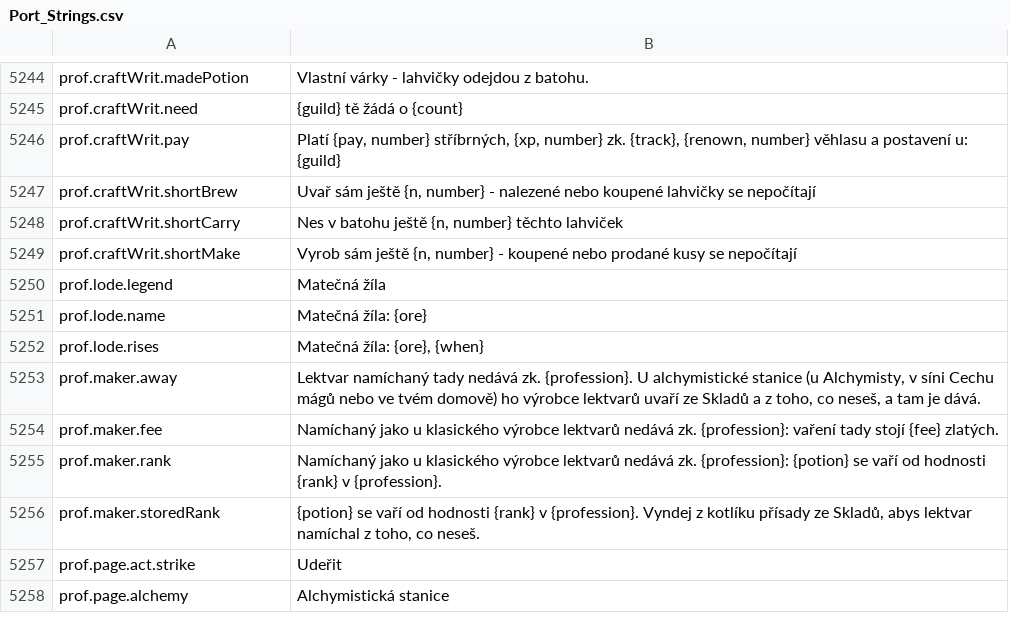
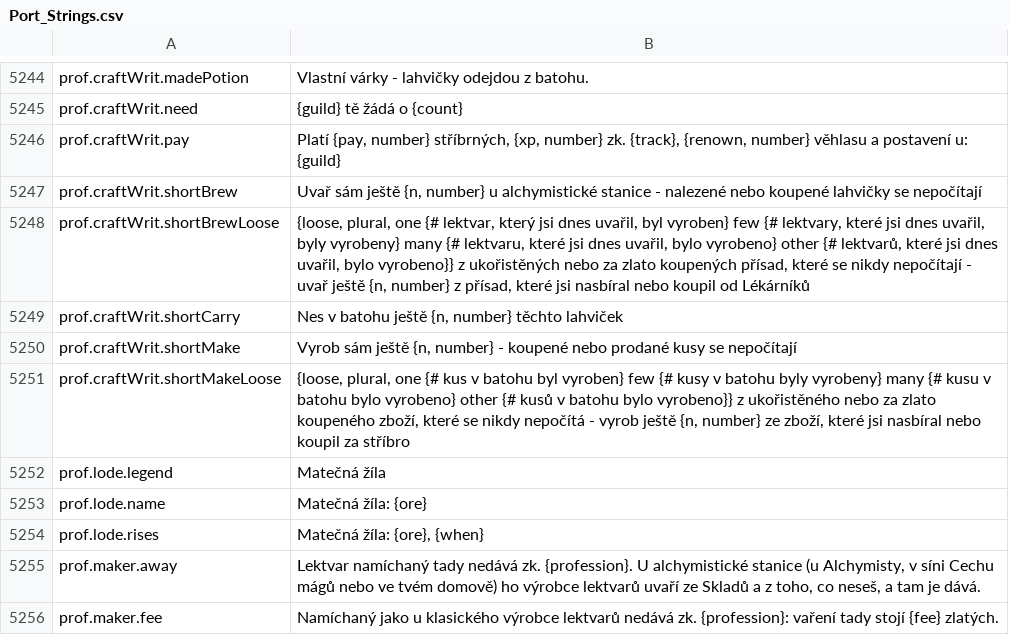
Before and after one commit to Hazerre/daggerfall-js-source, a CSV file: locales/cs/Port_Strings.csv, drawn as a sheet; only a part is shown, gaps mark what is left out; the shorter side is filled out with more unchanged rows.

```diff
--- a/locales/cs/Port_Strings.csv
+++ b/locales/cs/Port_Strings.csv
@@ -5248,5 +5248,7 @@ prof.craftWrit.need,"{guild} tě žádá o {count}"
 prof.craftWrit.pay,"Platí {pay, number} stříbrných, {xp, number} zk. {track}, {renown, number} věhlasu a postavení u: {guild}"
-prof.craftWrit.shortBrew,"Uvař sám ještě {n, number} - nalezené nebo koupené lahvičky se nepočítají"
+prof.craftWrit.shortBrew,"Uvař sám ještě {n, number} u alchymistické stanice - nalezené nebo koupené lahvičky se nepočítají"
+prof.craftWrit.shortBrewLoose,"{loose, plural, one {# lektvar, který jsi dnes uvařil, byl vyroben} few {# lektvary, které jsi dnes uvařil, byly vyrobeny} many {# lektvaru, které jsi dnes uvařil, bylo vyrobeno} other {# lektvarů, které jsi dnes uvařil, bylo vyrobeno}} z ukořistěných nebo za zlato koupených přísad, které se nikdy nepočítají - uvař ještě {n, number} z přísad, které jsi nasbíral nebo koupil od Lékárníků"
 prof.craftWrit.shortCarry,"Nes v batohu ještě {n, number} těchto lahviček"
 prof.craftWrit.shortMake,"Vyrob sám ještě {n, number} - koupené nebo prodané kusy se nepočítají"
+prof.craftWrit.shortMakeLoose,"{loose, plural, one {# kus v batohu byl vyroben} few {# kusy v batohu byly vyrobeny} many {# kusu v batohu bylo vyrobeno} other {# kusů v batohu bylo vyrobeno}} z ukořistěného nebo za zlato koupeného zboží, které se nikdy nepočítá - vyrob ještě {n, number} ze zboží, které jsi nasbíral nebo koupil za stříbro"
 prof.lode.legend,"Matečná žíla"
```
Also changed, not shown: locales/bg/Port_Strings.csv, locales/de/Port_Strings.csv, 43 other files.
